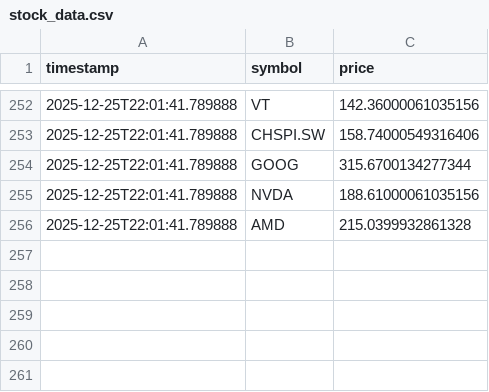
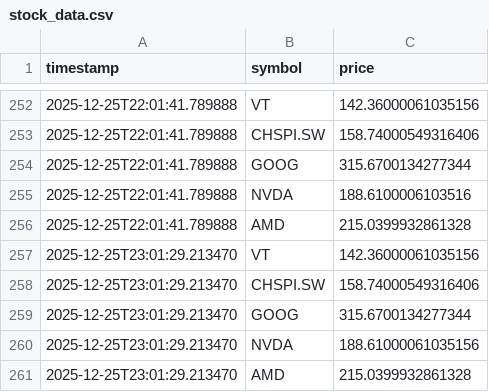
Before and after one commit to divin1/merkato, a CSV file: data/stock_data.csv, drawn as a sheet; only a part is shown, gaps mark what is left out.

```diff
--- a/data/stock_data.csv
+++ b/data/stock_data.csv
@@ -254,3 +254,8 @@ timestamp,symbol,price
 2025-12-25T22:01:41.789888,GOOG,315.6700134277344
-2025-12-25T22:01:41.789888,NVDA,188.61000061035156
+2025-12-25T22:01:41.789888,NVDA,188.6100006103516
 2025-12-25T22:01:41.789888,AMD,215.0399932861328
+2025-12-25T23:01:29.213470,VT,142.36000061035156
+2025-12-25T23:01:29.213470,CHSPI.SW,158.74000549316406
+2025-12-25T23:01:29.213470,GOOG,315.6700134277344
+2025-12-25T23:01:29.213470,NVDA,188.61000061035156
+2025-12-25T23:01:29.213470,AMD,215.0399932861328
```
